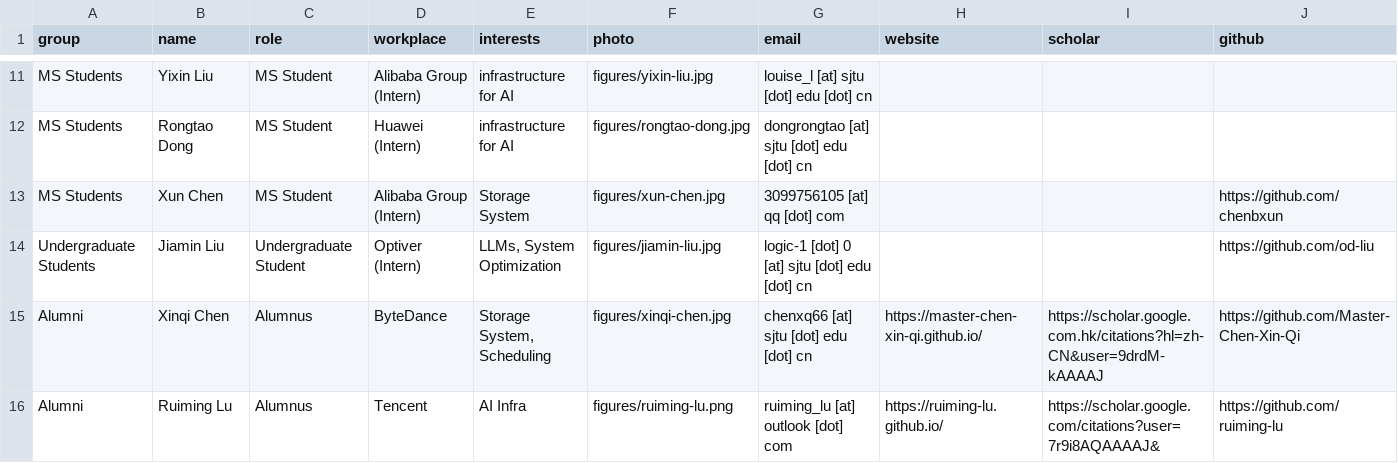
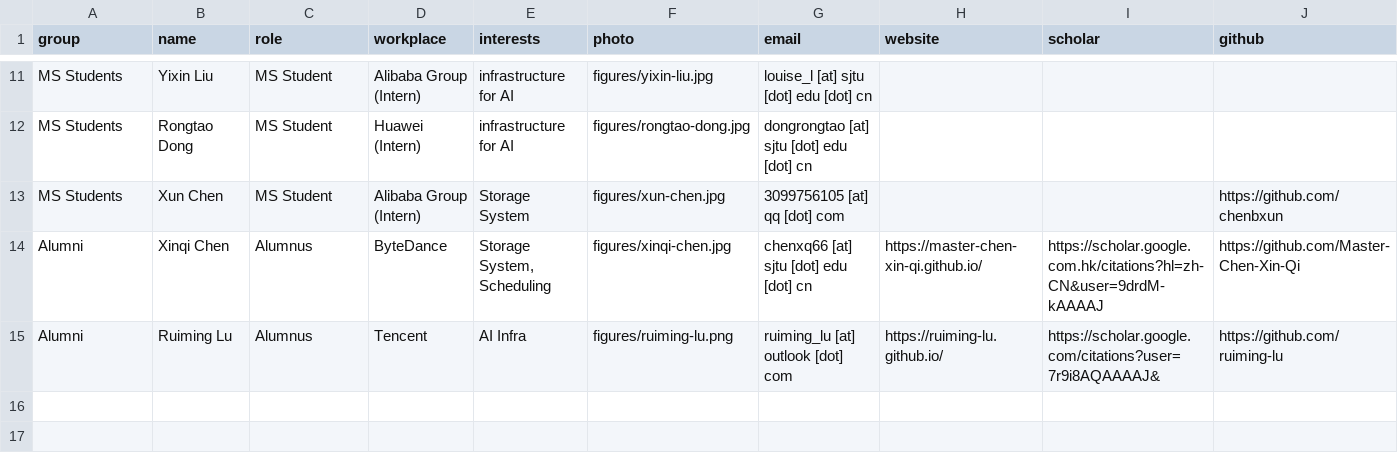
Before and after one commit to oasis-sjtu/oasis-sjtu.github.io, a CSV file: data/people.csv, drawn as a sheet; only a part is shown, gaps mark what is left out.

Commit message:
Remove Jiamin Liu from members

```diff
--- a/data/people.csv
+++ b/data/people.csv
@@ -13,3 +13,2 @@ MS Students,Rongtao Dong,MS Student,Huawei (Intern),infrastructure for AI,figure
 MS Students,Xun Chen,MS Student,Alibaba Group (Intern),Storage System,figures/xun-chen.jpg,3099756105 [at] qq [dot] com,,,https://github.com/chenbxun
-Undergraduate Students,Jiamin Liu,Undergraduate Student,Optiver (Intern),"LLMs, System Optimization",figures/jiamin-liu.jpg,logic-1 [dot] 0 [at] sjtu [dot] edu [dot] cn,,,https://github.com/od-liu
 Alumni,Xinqi Chen,Alumnus,ByteDance,"Storage System, Scheduling",figures/xinqi-chen.jpg,chenxq66 [at] sjtu [dot] edu [dot] cn,https://master-chen-xin-qi.github.io/,https://scholar.google.com.hk/citations?hl=zh-CN&user=9drdM-kAAAAJ,https://github.com/Master-Chen-Xin-Qi
```
Also changed, not shown: 1 other file.
